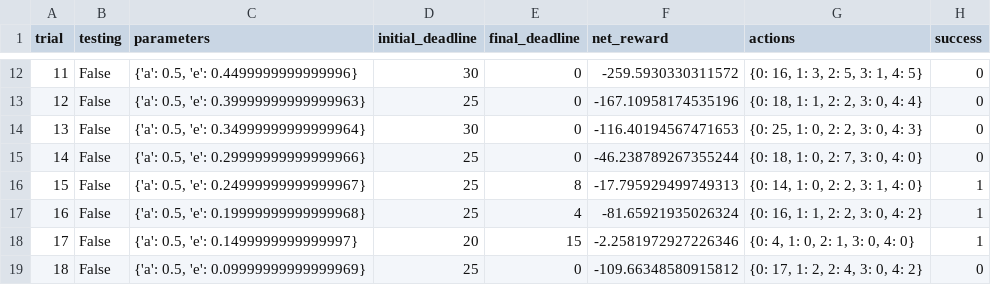
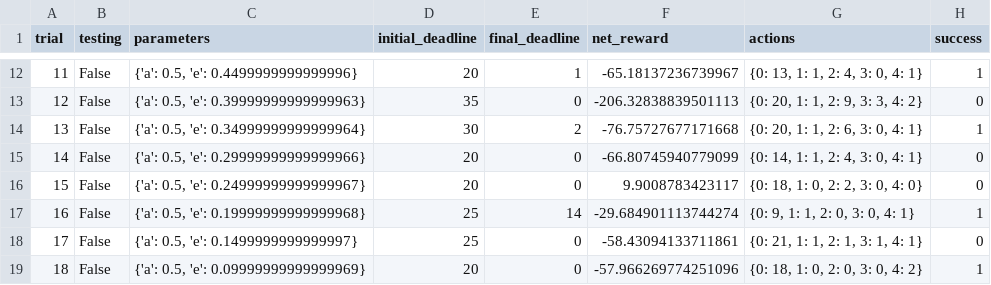
Before and after one commit to fink-stanislav/machine-learning, a CSV file: projects/smartcab/logs/sim_default-learning.csv, drawn as a sheet; only a part is shown, gaps mark what is left out; the diff covers the shown part only.

```diff
--- a/projects/smartcab/logs/sim_default-learning.csv
+++ b/projects/smartcab/logs/sim_default-learning.csv
@@ -12,8 +12,8 @@ trial,testing,parameters,initial_deadline,final_deadline,net_reward,actions,succ
-11,False,"{'a': 0.5, 'e': 0.4499999999999996}",30,0,-259.5930330311572,"{0: 16, 1: 3, 2: 5, 3: 1, 4: 5}",0
-12,False,"{'a': 0.5, 'e': 0.39999999999999963}",25,0,-167.10958174535196,"{0: 18, 1: 1, 2: 2, 3: 0, 4: 4}",0
-13,False,"{'a': 0.5, 'e': 0.34999999999999964}",30,0,-116.40194567471653,"{0: 25, 1: 0, 2: 2, 3: 0, 4: 3}",0
-14,False,"{'a': 0.5, 'e': 0.29999999999999966}",25,0,-46.238789267355244,"{0: 18, 1: 0, 2: 7, 3: 0, 4: 0}",0
-15,False,"{'a': 0.5, 'e': 0.24999999999999967}",25,8,-17.795929499749313,"{0: 14, 1: 0, 2: 2, 3: 1, 4: 0}",1
-16,False,"{'a': 0.5, 'e': 0.19999999999999968}",25,4,-81.65921935026324,"{0: 16, 1: 1, 2: 2, 3: 0, 4: 2}",1
-17,False,"{'a': 0.5, 'e': 0.1499999999999997}",20,15,-2.2581972927226346,"{0: 4, 1: 0, 2: 1, 3: 0, 4: 0}",1
-18,False,"{'a': 0.5, 'e': 0.09999999999999969}",25,0,-109.66348580915812,"{0: 17, 1: 2, 2: 4, 3: 0, 4: 2}",0
+11,False,"{'a': 0.5, 'e': 0.4499999999999996}",20,1,-65.18137236739967,"{0: 13, 1: 1, 2: 4, 3: 0, 4: 1}",1
+12,False,"{'a': 0.5, 'e': 0.39999999999999963}",35,0,-206.32838839501113,"{0: 20, 1: 1, 2: 9, 3: 3, 4: 2}",0
+13,False,"{'a': 0.5, 'e': 0.34999999999999964}",30,2,-76.75727677171668,"{0: 20, 1: 1, 2: 6, 3: 0, 4: 1}",1
+14,False,"{'a': 0.5, 'e': 0.29999999999999966}",20,0,-66.80745940779099,"{0: 14, 1: 1, 2: 4, 3: 0, 4: 1}",0
+15,False,"{'a': 0.5, 'e': 0.24999999999999967}",20,0,9.9008783423117,"{0: 18, 1: 0, 2: 2, 3: 0, 4: 0}",0
+16,False,"{'a': 0.5, 'e': 0.19999999999999968}",25,14,-29.684901113744274,"{0: 9, 1: 1, 2: 0, 3: 0, 4: 1}",1
+17,False,"{'a': 0.5, 'e': 0.1499999999999997}",25,0,-58.43094133711861,"{0: 21, 1: 1, 2: 1, 3: 1, 4: 1}",0
+18,False,"{'a': 0.5, 'e': 0.09999999999999969}",20,0,-57.966269774251096,"{0: 18, 1: 0, 2: 0, 3: 0, 4: 2}",1
```
Also changed, not shown: 77 edited cells elsewhere in this file, 13 other files.
